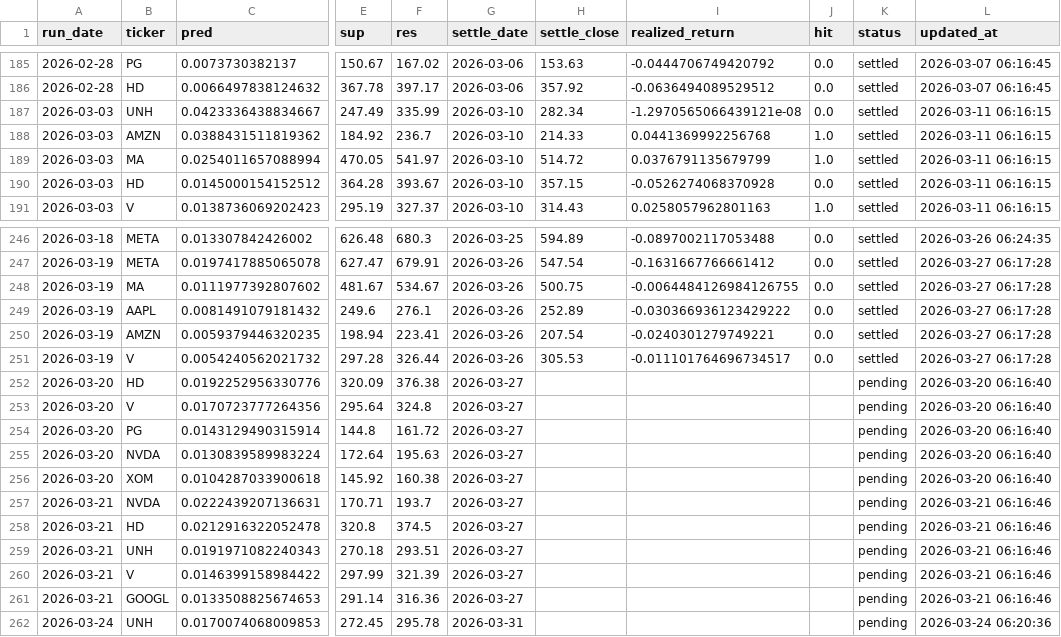
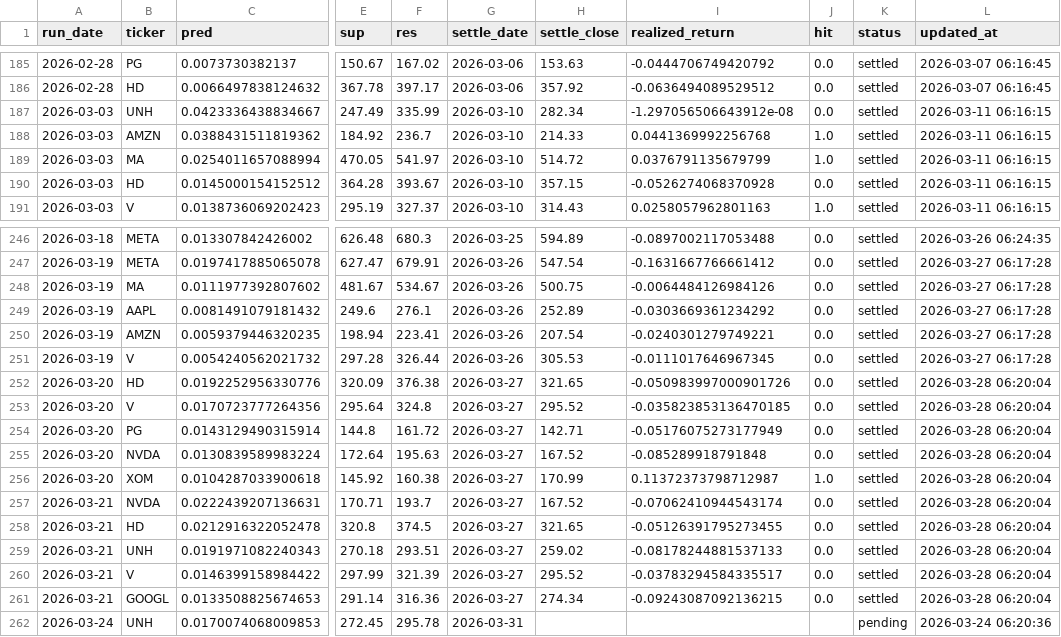
Before and after one commit to chehao0221/US-stock-ai, a CSV file: us_history.csv, drawn as a sheet; only a part is shown, gaps mark what is left out; the diff covers the shown part only; the diff names each change by its address in the sheet, - before the commit and + after, or states it on an @@ line.

```diff
--- a/us_history.csv
+++ b/us_history.csv
-I187 (realized_return): -1.2970565066439121e-08
+I187 (realized_return): -1.297056506643912e-08
-I248 (realized_return): -0.0064484126984126755
+I248 (realized_return): -0.0064484126984126
-I249 (realized_return): -0.030366936123429222
+I249 (realized_return): -0.0303669361234292
-I251 (realized_return): -0.011101764696734517
+I251 (realized_return): -0.0111017646967345
-H252 (settle_close): (empty)
+H252 (settle_close): 321.65
-I252 (realized_return): (empty)
+I252 (realized_return): -0.050983997000901726
-J252:J255 (hit): (empty)
+J252:J255 (hit): 0.0
-K252:K261 (status): pending
+K252:K261 (status): settled
-L252:L256 (updated_at): 2026-03-20 06:16:40
+L252:L256 (updated_at): 2026-03-28 06:20:04
-H253 (settle_close): (empty)
+H253 (settle_close): 295.52
-I253 (realized_return): (empty)
+I253 (realized_return): -0.035823853136470185
-H254 (settle_close): (empty)
+H254 (settle_close): 142.71
-I254 (realized_return): (empty)
+I254 (realized_return): -0.05176075273177949
-H255 (settle_close): (empty)
+H255 (settle_close): 167.52
-I255 (realized_return): (empty)
+I255 (realized_return): -0.085289918791848
-H256 (settle_close): (empty)
+H256 (settle_close): 170.99
-I256 (realized_return): (empty)
+I256 (realized_return): 0.11372373798712987
-J256 (hit): (empty)
+J256 (hit): 1.0
-H257 (settle_close): (empty)
+H257 (settle_close): 167.52
-I257 (realized_return): (empty)
+I257 (realized_return): -0.07062410944543174
-J257:J261 (hit): (empty)
+J257:J261 (hit): 0.0
-L257:L261 (updated_at): 2026-03-21 06:16:46
+L257:L261 (updated_at): 2026-03-28 06:20:04
-H258 (settle_close): (empty)
+H258 (settle_close): 321.65
-I258 (realized_return): (empty)
+I258 (realized_return): -0.05126391795273455
-H259 (settle_close): (empty)
+H259 (settle_close): 259.02
-I259 (realized_return): (empty)
+I259 (realized_return): -0.08178244881537133
-H260 (settle_close): (empty)
+H260 (settle_close): 295.52
-I260 (realized_return): (empty)
+I260 (realized_return): -0.03783294584335517
-H261 (settle_close): (empty)
+H261 (settle_close): 274.34
-I261 (realized_return): (empty)
+I261 (realized_return): -0.09243087092136215
```
Also changed, not shown: 5 added rows and 5 edited cells elsewhere in this file.
